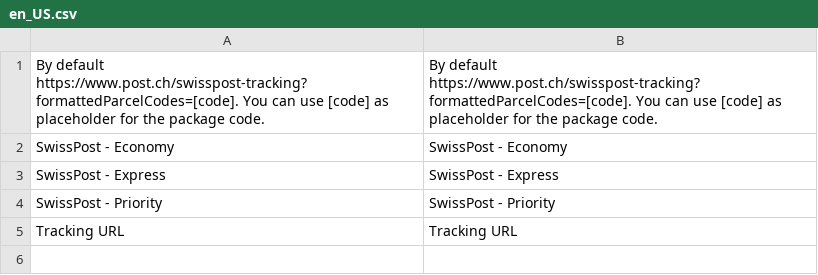
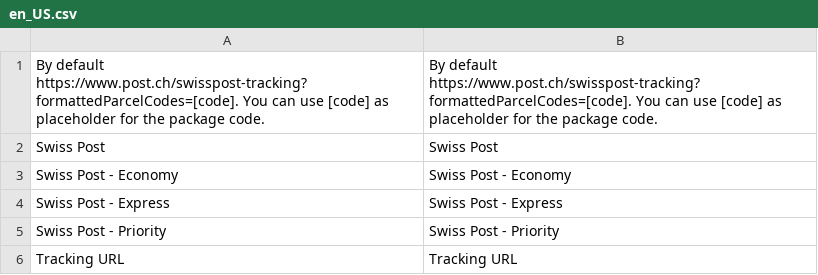
Before and after one commit to acharrex/magento2-extension-swiss-post, a CSV file: i18n/en_US.csv, drawn as a sheet.

```diff
--- a/i18n/en_US.csv
+++ b/i18n/en_US.csv
@@ -1,5 +1,6 @@
 "By default https://www.post.ch/swisspost-tracking?formattedParcelCodes=[code]. You can use [code] as placeholder for the package code.","By default https://www.post.ch/swisspost-tracking?formattedParcelCodes=[code]. You can use [code] as placeholder for the package code."
-"SwissPost - Economy","SwissPost - Economy"
-"SwissPost - Express","SwissPost - Express"
-"SwissPost - Priority","SwissPost - Priority"
+"Swiss Post","Swiss Post"
+"Swiss Post - Economy","Swiss Post - Economy"
+"Swiss Post - Express","Swiss Post - Express"
+"Swiss Post - Priority","Swiss Post - Priority"
 "Tracking URL","Tracking URL"
```
Also changed, not shown: i18n/fr_FR.csv, 4 other files.
